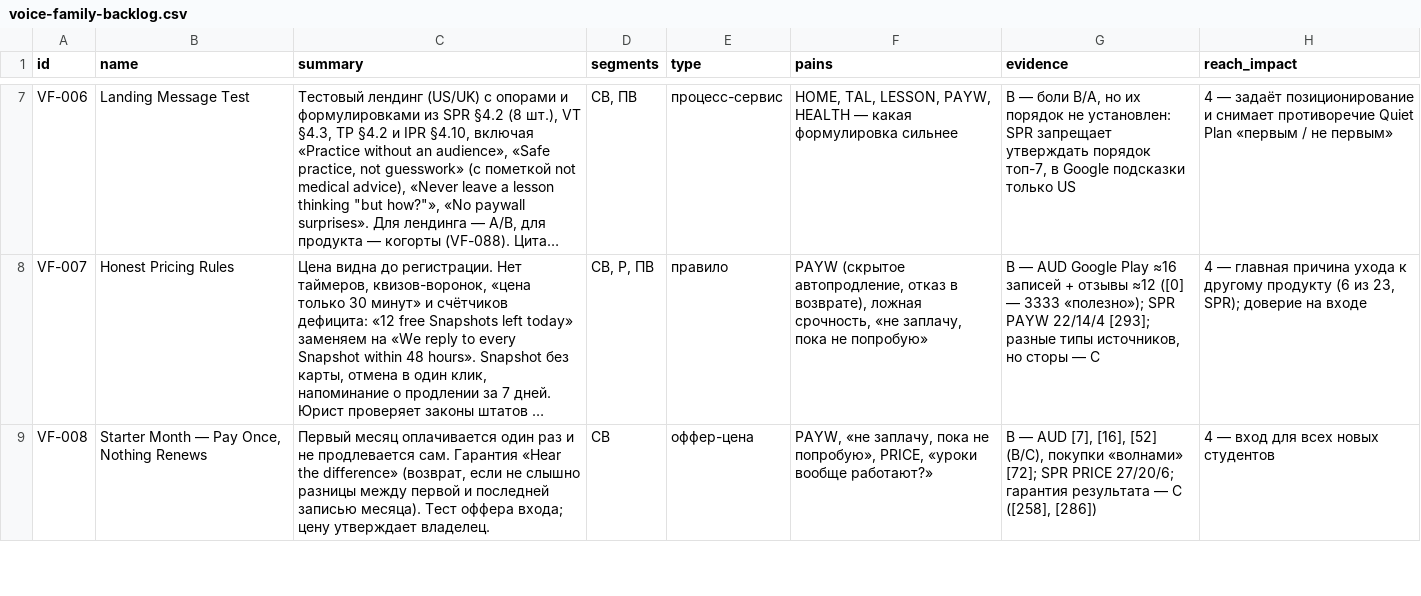
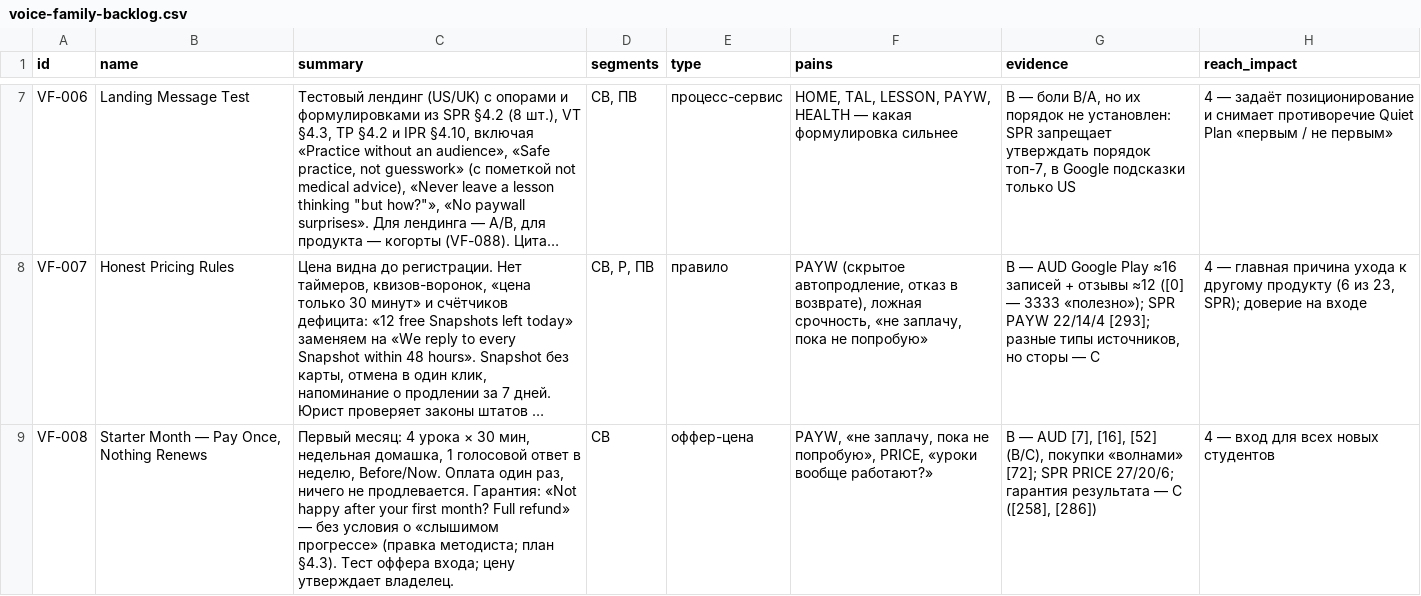
Before and after one commit to voicefamilyschool-prog/vf-cutter, a CSV file: reports/voice-family-backlog.csv, drawn as a sheet; only a part is shown, gaps mark what is left out; long unchanged cells end in …; the diff covers the shown part only; the diff names each change by its address in the sheet, - before the commit and + after, or states it on an @@ line.

```diff
--- a/reports/voice-family-backlog.csv
+++ b/reports/voice-family-backlog.csv
-C9 (summary): Первый месяц оплачивается один раз и не продлевается сам. Гарантия «Hear the difference» (возврат, если не слышно разницы между первой и последней записью месяца). Тест оффера…
+C9 (summary): Первый месяц: 4 урока × 30 мин, недельная домашка, 1 голосовой ответ в неделю, Before/Now. Оплата один раз, ничего не продлевается. Гарантия: «Not happy after your first month? Full refund» — без условия о «слышимом прогрессе» (правка методиста; план §4.3). Тест оффера…
```
Also changed, not shown: 1 edited cell elsewhere in this file.
